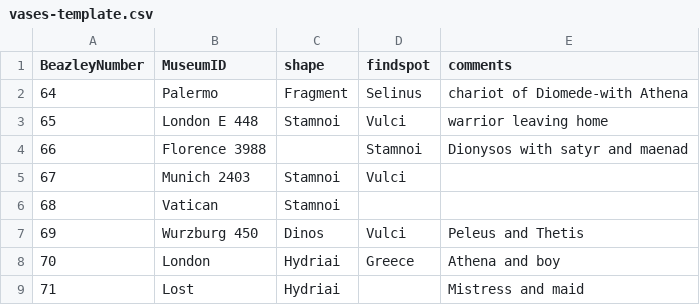
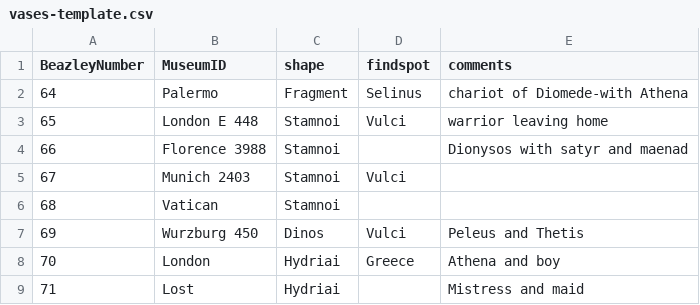
Before and after one commit to ajsaun19/Phase1, a CSV file: vases-template.csv, drawn as a sheet; only a part is shown.

Commit message:
Update vases-template.csv

```diff
--- a/vases-template.csv
+++ b/vases-template.csv
@@ -3,3 +3,3 @@ BeazleyNumber,MuseumID,shape,findspot,comments
 65,London E 448,Stamnoi,Vulci,warrior leaving home
-66,Florence 3988,, Stamnoi,Dionysos with satyr and maenad
+66,Florence 3988,Stamnoi, ,Dionysos with satyr and maenad
 67,Munich 2403,Stamnoi,Vulci,
```
